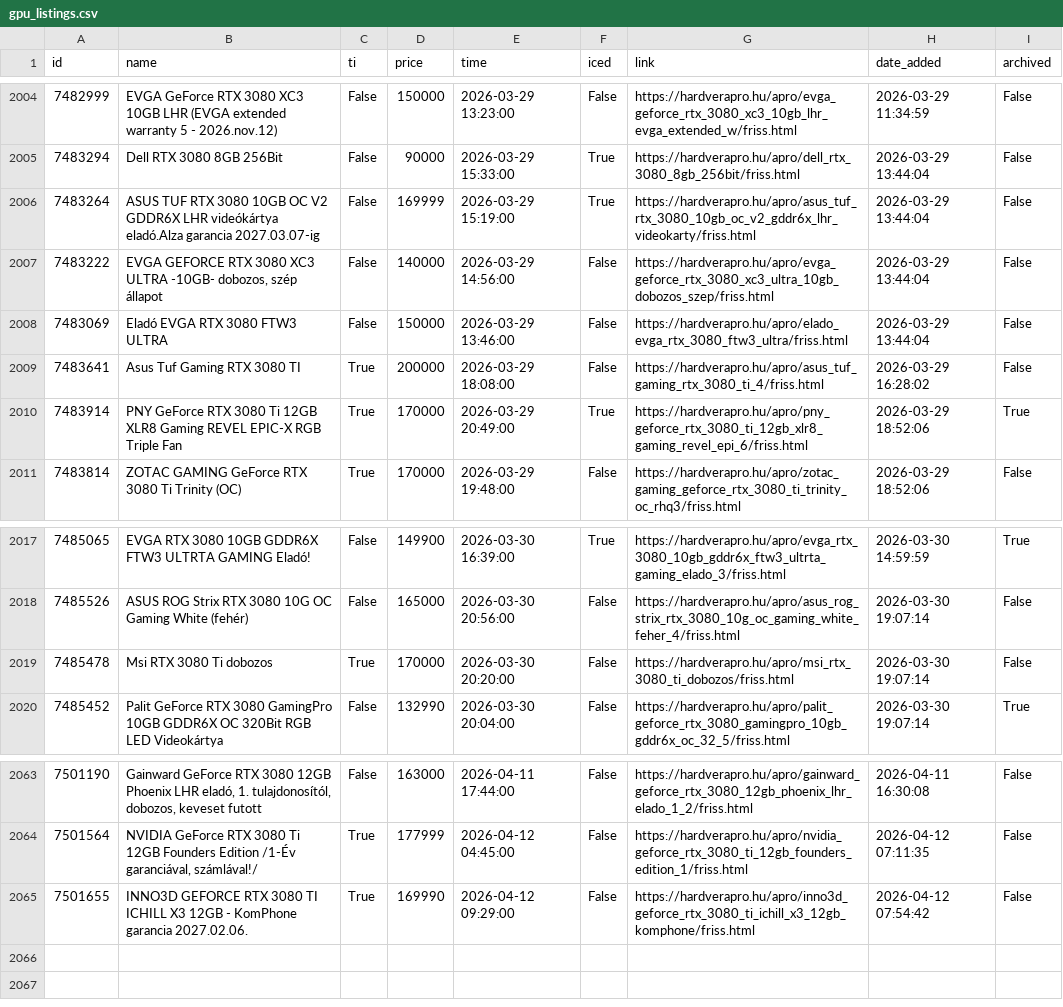
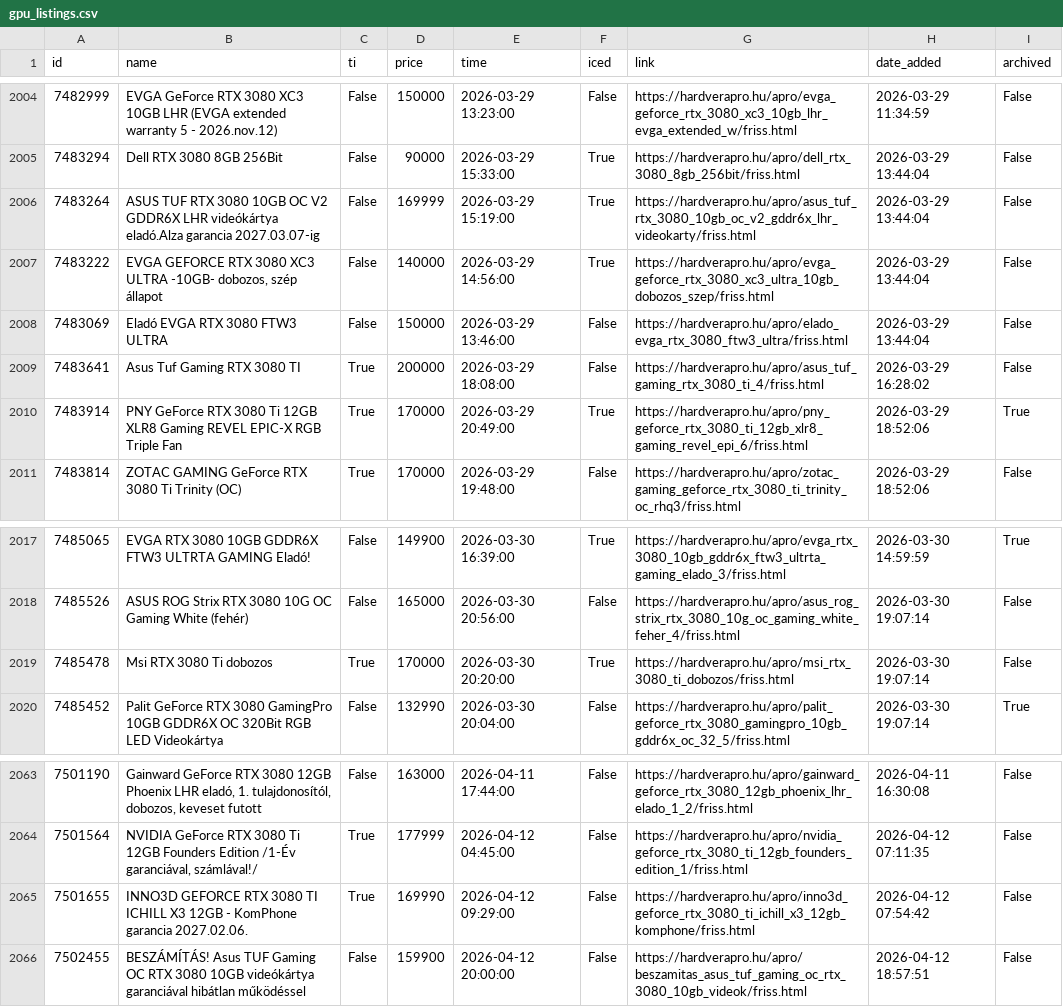
Before and after one commit to leviipope/scraping_hardverapro, a CSV file: gpu_listings.csv, drawn as a sheet; only a part is shown, gaps mark what is left out.

```diff
--- a/gpu_listings.csv
+++ b/gpu_listings.csv
@@ -2006,3 +2006,3 @@ id,name,ti,price,time,iced,link,date_added,archived
 7483264,ASUS TUF RTX 3080 10GB OC V2 GDDR6X LHR videókártya eladó.Alza garancia 2027.03.07-ig,False,169999,2026-03-29 15:19:00,True,https://hardverapro.hu/apro/asus_tuf_rtx_3080_10gb_oc_v2_gddr6x_lhr_videokarty/friss.html,2026-03-29 13:44:04,False
-7483222,"EVGA GEFORCE RTX 3080 XC3 ULTRA -10GB- dobozos, szép állapot",False,140000,2026-03-29 14:56:00,False,https://hardverapro.hu/apro/evga_geforce_rtx_3080_xc3_ultra_10gb_dobozos_szep/friss.html,2026-03-29 13:44:04,False
+7483222,"EVGA GEFORCE RTX 3080 XC3 ULTRA -10GB- dobozos, szép állapot",False,140000,2026-03-29 14:56:00,True,https://hardverapro.hu/apro/evga_geforce_rtx_3080_xc3_ultra_10gb_dobozos_szep/friss.html,2026-03-29 13:44:04,False
 7483069,Eladó EVGA RTX 3080 FTW3 ULTRA,False,150000,2026-03-29 13:46:00,False,https://hardverapro.hu/apro/elado_evga_rtx_3080_ftw3_ultra/friss.html,2026-03-29 13:44:04,False
@@ -2018,3 +2018,3 @@ id,name,ti,price,time,iced,link,date_added,archived
 7485526,ASUS ROG Strix RTX 3080 10G OC Gaming White (fehér),False,165000,2026-03-30 20:56:00,False,https://hardverapro.hu/apro/asus_rog_strix_rtx_3080_10g_oc_gaming_white_feher_4/friss.html,2026-03-30 19:07:14,False
-7485478,Msi RTX 3080 Ti dobozos,True,170000,2026-03-30 20:20:00,False,https://hardverapro.hu/apro/msi_rtx_3080_ti_dobozos/friss.html,2026-03-30 19:07:14,False
+7485478,Msi RTX 3080 Ti dobozos,True,170000,2026-03-30 20:20:00,True,https://hardverapro.hu/apro/msi_rtx_3080_ti_dobozos/friss.html,2026-03-30 19:07:14,False
 7485452,Palit GeForce RTX 3080 GamingPro 10GB GDDR6X OC 320Bit RGB LED Videokártya,False,132990,2026-03-30 20:04:00,False,https://hardverapro.hu/apro/palit_geforce_rtx_3080_gamingpro_10gb_gddr6x_oc_32_5/friss.html,2026-03-30 19:07:14,True
@@ -2065 +2065,2 @@ id,name,ti,price,time,iced,link,date_added,archived
 7501655,INNO3D GEFORCE RTX 3080 TI ICHILL X3 12GB - KomPhone garancia 2027.02.06.,True,169990,2026-04-12 09:29:00,False,https://hardverapro.hu/apro/inno3d_geforce_rtx_3080_ti_ichill_x3_12gb_komphone/friss.html,2026-04-12 07:54:42,False
+7502455,BESZÁMÍTÁS! Asus TUF Gaming OC RTX 3080 10GB videókártya garanciával hibátlan működéssel,False,159900,2026-04-12 20:00:00,False,https://hardverapro.hu/apro/beszamitas_asus_tuf_gaming_oc_rtx_3080_10gb_videok/friss.html,2026-04-12 18:57:51,False
```
Also changed, not shown: 1 other file.
